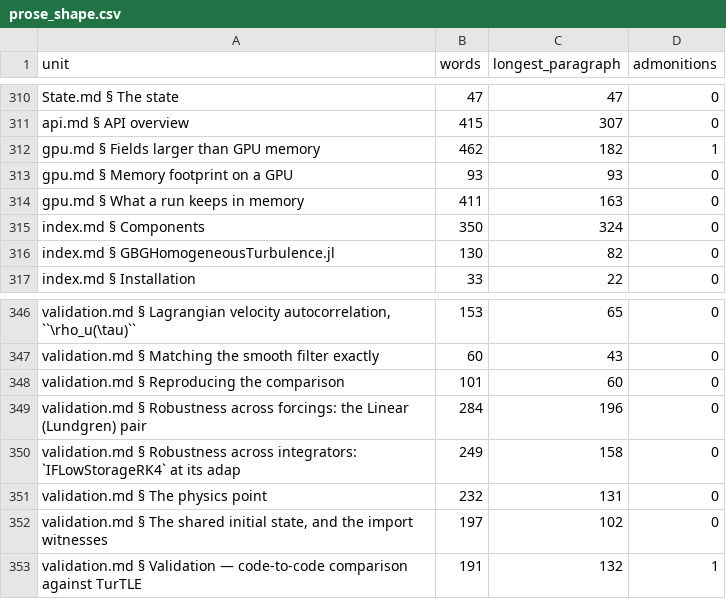
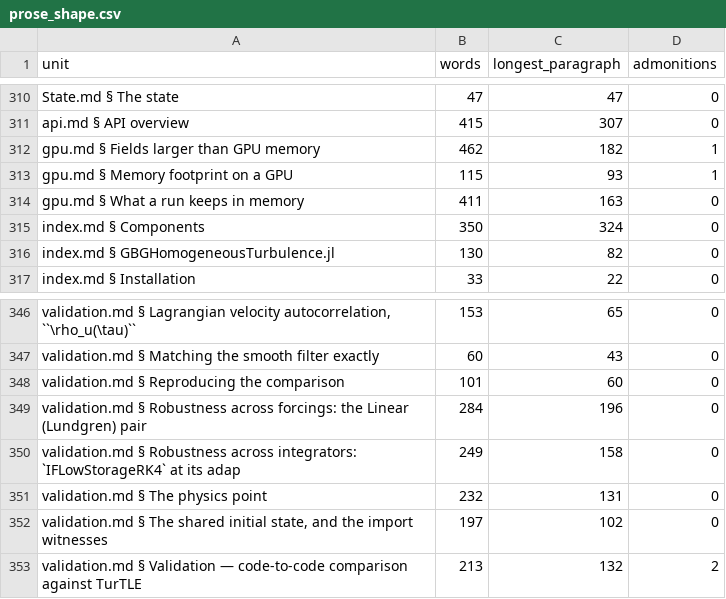
Before and after one commit to GrigorySarnitsky/GBGHomogeneousTurbulence.jl, a CSV file: docs/prose_shape.csv, drawn as a sheet; only a part is shown, gaps mark what is left out.

```diff
--- a/docs/prose_shape.csv
+++ b/docs/prose_shape.csv
@@ -312,3 +312,3 @@ unit,words,longest_paragraph,admonitions
 "gpu.md § Fields larger than GPU memory",462,182,1
-"gpu.md § Memory footprint on a GPU",93,93,0
+"gpu.md § Memory footprint on a GPU",115,93,1
 "gpu.md § What a run keeps in memory",411,163,0
@@ -352,2 +352,2 @@ unit,words,longest_paragraph,admonitions
 "validation.md § The shared initial state, and the import witnesses",197,102,0
-"validation.md § Validation — code-to-code comparison against TurTLE",191,132,1
+"validation.md § Validation — code-to-code comparison against TurTLE",213,132,2
```
Also changed, not shown: 2 other files.
